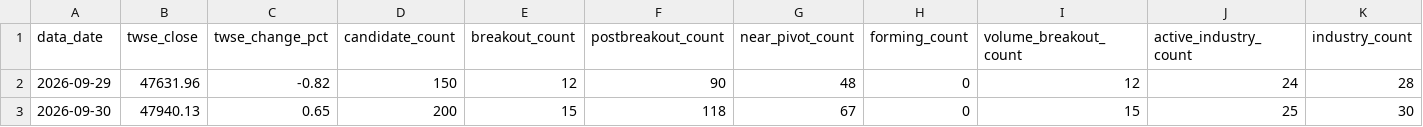
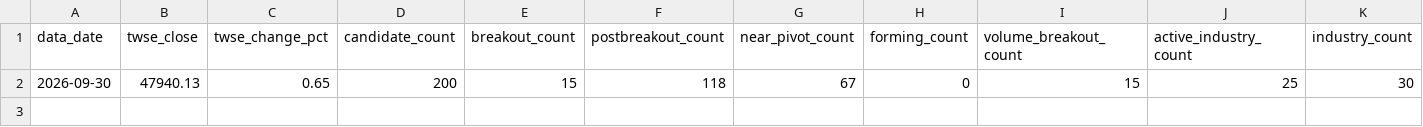
Before and after one commit to pichun21/vcp-stock-tool-beta, a CSV file: data/market_breadth_200_experimental_history.csv, drawn as a sheet; only a part is shown; rows hold the shown columns only; the diff names each change by its address in the sheet, - before the commit and + after, or states it on an @@ line.

```diff
--- a/data/market_breadth_200_experimental_history.csv
+++ b/data/market_breadth_200_experimental_history.csv
-row 2: 2026-09-29 | 47631.96 | -0.82 | 150 | 12 | 90 | 48 | 0 | 12 | 24 | 28
```
Also changed, not shown: 2 other files.
